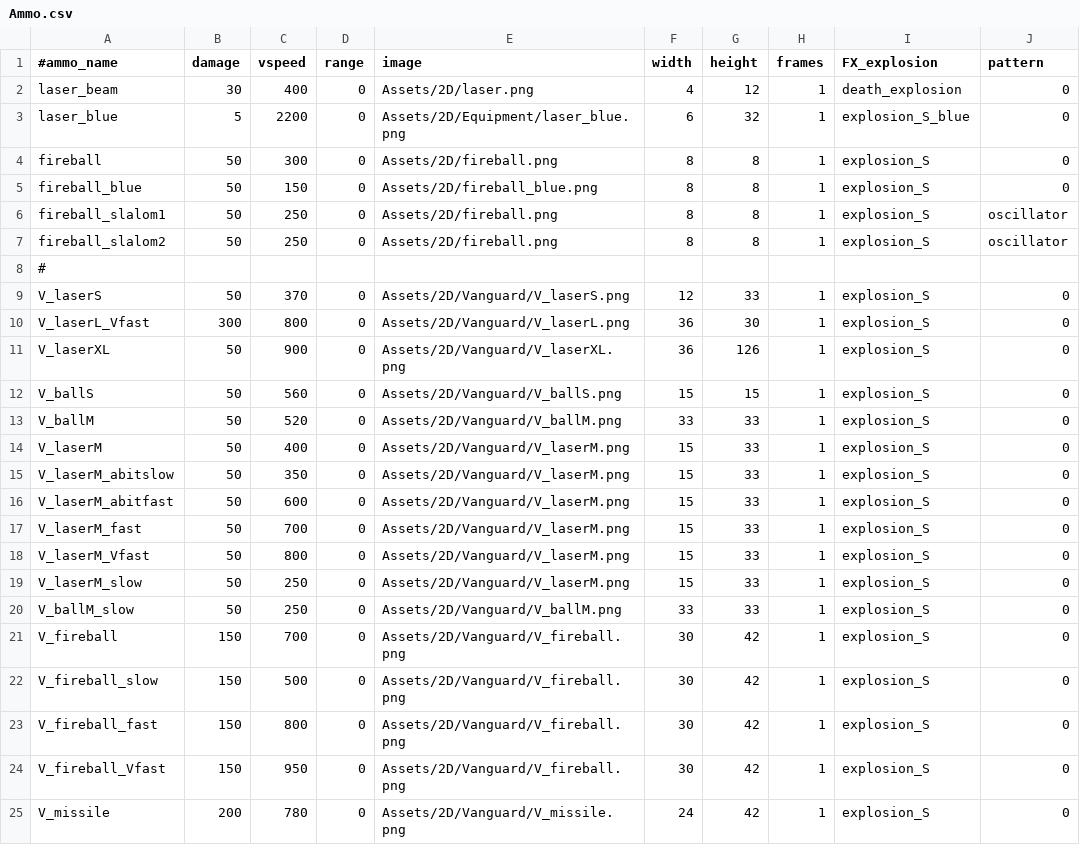
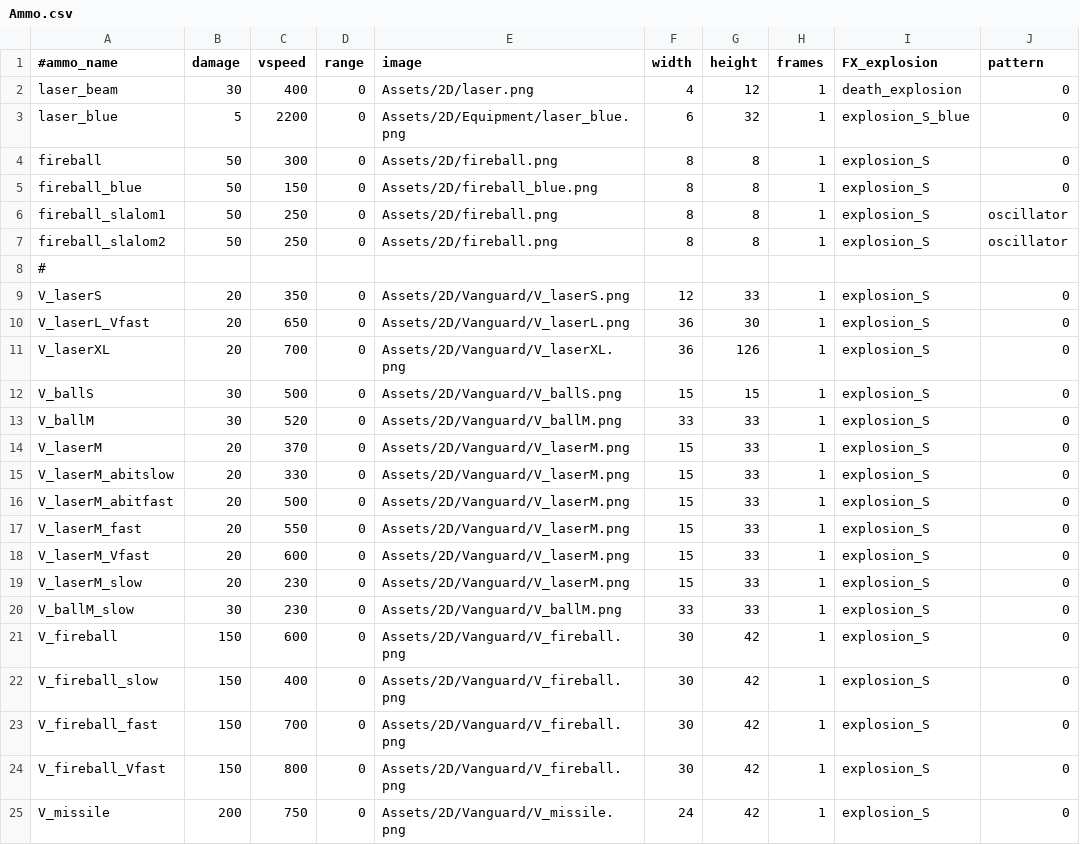
Before and after one commit to StarfighterDevTeam/StarFighter, a CSV file: Unstable/StarFighter/StarFighter/Assets/Scripts/Generated/Ammo.csv, drawn as a sheet; only a part is shown; the diff names each change by its address in the sheet, - before the commit and + after, or states it on an @@ line.

```diff
--- a/Unstable/StarFighter/StarFighter/Assets/Scripts/Generated/Ammo.csv
+++ b/Unstable/StarFighter/StarFighter/Assets/Scripts/Generated/Ammo.csv
-B9 (damage): 50
+B9 (damage): 20
-C9 (vspeed): 370
+C9 (vspeed): 350
-B10 (damage): 300
+B10 (damage): 20
-C10 (vspeed): 800
+C10 (vspeed): 650
-B11 (damage): 50
+B11 (damage): 20
-C11 (vspeed): 900
+C11 (vspeed): 700
-B12:B13 (damage): 50
+B12:B13 (damage): 30
-C12 (vspeed): 560
+C12 (vspeed): 500
-B14:B19 (damage): 50
+B14:B19 (damage): 20
-C14 (vspeed): 400
+C14 (vspeed): 370
-C15 (vspeed): 350
+C15 (vspeed): 330
-C16 (vspeed): 600
+C16 (vspeed): 500
-C17 (vspeed): 700
+C17 (vspeed): 550
-C18 (vspeed): 800
+C18 (vspeed): 600
-C19:C20 (vspeed): 250
+C19:C20 (vspeed): 230
-B20 (damage): 50
+B20 (damage): 30
-C21 (vspeed): 700
+C21 (vspeed): 600
-C22 (vspeed): 500
+C22 (vspeed): 400
-C23 (vspeed): 800
+C23 (vspeed): 700
-C24 (vspeed): 950
+C24 (vspeed): 800
-C25 (vspeed): 780
+C25 (vspeed): 750
```
Also changed, not shown: Unstable/StarFighter/StarFighter/Assets/Scripts/Generated/Dialogs.csv, Unstable/StarFighter/StarFighter/Assets/Scripts/Generated/Enemies.csv, 12 other files.
